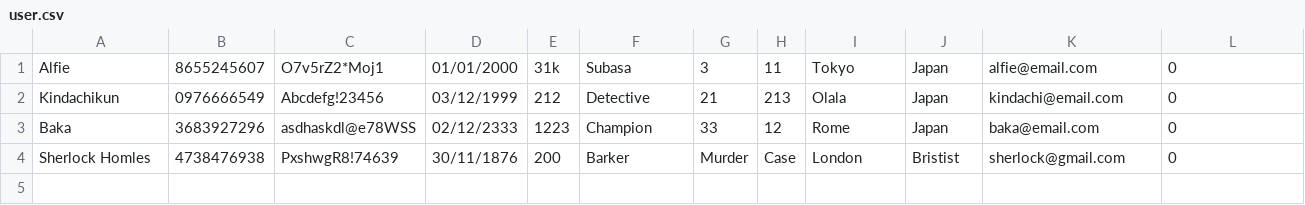
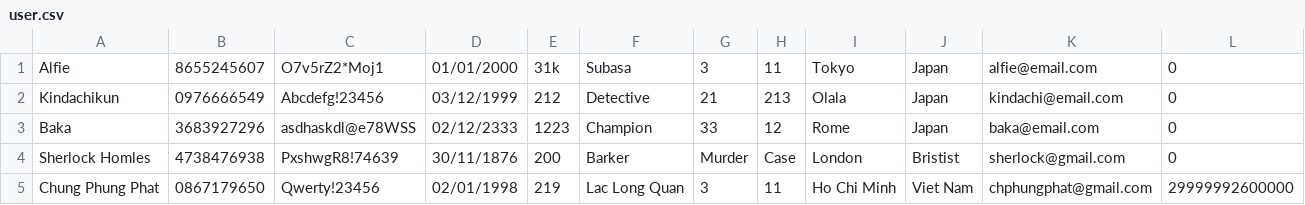
Before and after one commit to chphungphat/CodeGym-Module-02, a CSV file: sources/ClimaxStore/src/data/user.csv, drawn as a sheet.

```diff
--- a/sources/ClimaxStore/src/data/user.csv
+++ b/sources/ClimaxStore/src/data/user.csv
@@ -4 +4,2 @@ Baka,3683927296,asdhaskdl@e78WSS,02/12/2333,1223,Champion,33,12,Rome,Japan,baka@
 Sherlock Homles,4738476938,PxshwgR8!74639,30/11/1876,200,Barker,Murder,Case,London,Bristist,sherlock@gmail.com,0
+Chung Phung Phat,0867179650,Qwerty!23456,02/01/1998,219,Lac Long Quan,3,11,Ho Chi Minh,Viet Nam,chphungphat@gmail.com,29999992600000
```
Also changed, not shown: sources/ClimaxStore/src/data/game.csv, 20 other files.
